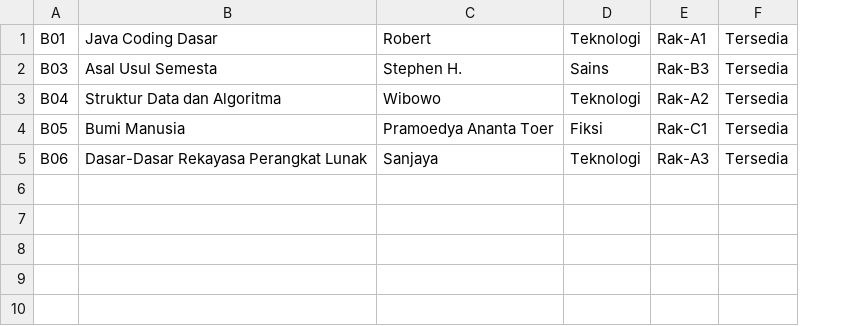
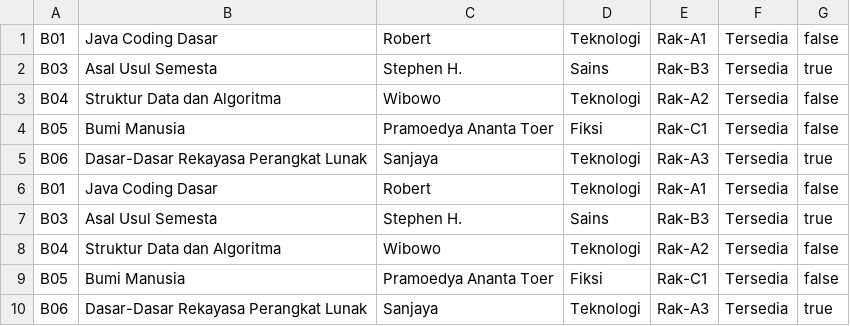
Before and after one commit to kennethcodezz-eng/ADPL, a CSV file: buku_fisik.csv, drawn as a sheet; the diff names each change by its address in the sheet, - before the commit and + after, or states it on an @@ line.

```diff
--- a/buku_fisik.csv
+++ b/buku_fisik.csv
+column G, rows 1-5: false | true | false | false | true
+row 6: B01 | Java Coding Dasar | Robert | Teknologi | Rak-A1 | Tersedia | false
+row 7: B03 | Asal Usul Semesta | Stephen H. | Sains | Rak-B3 | Tersedia | true
+row 8: B04 | Struktur Data dan Algoritma | Wibowo | Teknologi | Rak-A2 | Tersedia | false
+row 9: B05 | Bumi Manusia | Pramoedya Ananta Toer | Fiksi | Rak-C1 | Tersedia | false
+row 10: B06 | Dasar-Dasar Rekayasa Perangkat Lunak | Sanjaya | Teknologi | Rak-A3 | Tersedia | true
```
Also changed, not shown: ebook.csv, 23 other files.
